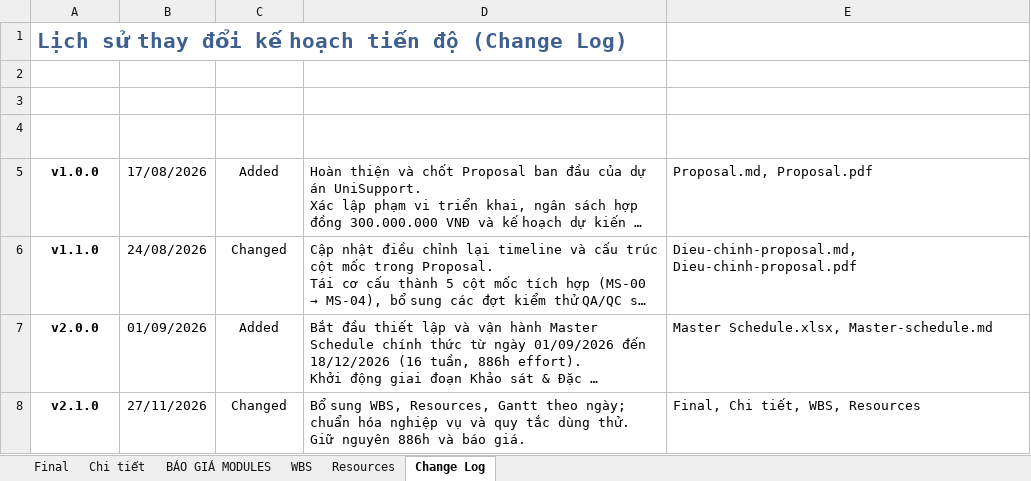
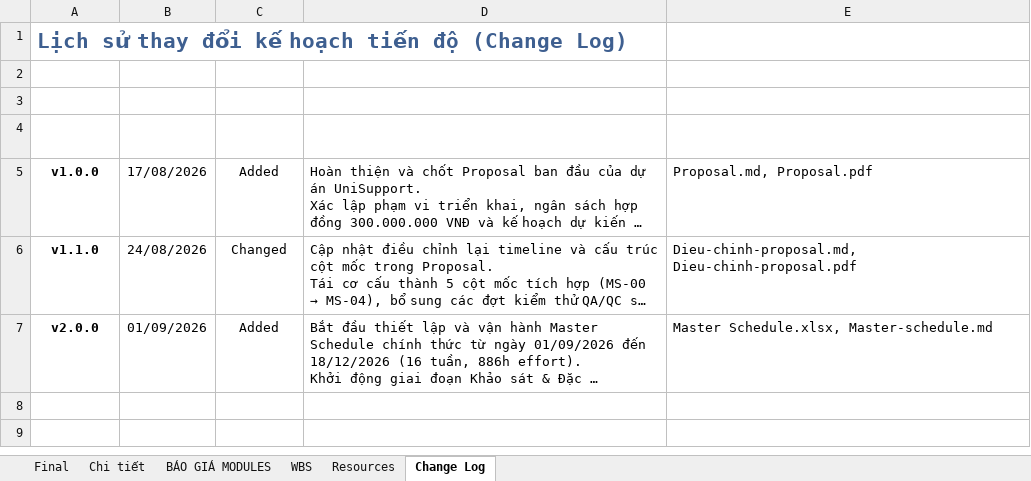
Before and after one commit to UniSupport-Team/UniSupport, an Excel workbook: docs/08-project/Master Schedule.xlsx, sheet Change Log, drawn as a sheet; long unchanged cells end in …; values as stored, in another font and other column widths than the file's, no borders; charts and pictures and table styles not drawn; the diff names each change by its address in the sheet, - before the commit and + after, or states it on an @@ line.

Commit message:
docs: add Master Schedule spreadsheet

```diff
--- a/docs/08-project/Master Schedule.xlsx (sheet Change Log)
+++ b/docs/08-project/Master Schedule.xlsx (sheet Change Log)
-row 8: v2.1.0 | 27/11/2026 | Changed | Bổ sung WBS, Resources, Gantt theo ngày; chuẩn hóa nghiệp vụ và quy tắc dùng thử. Giữ nguyên 886h và báo giá. | Final, Chi tiết, WBS, Resources
```
Also changed, not shown: 1 other file.
